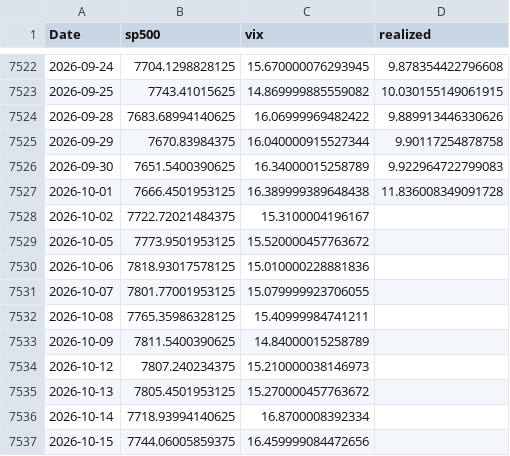
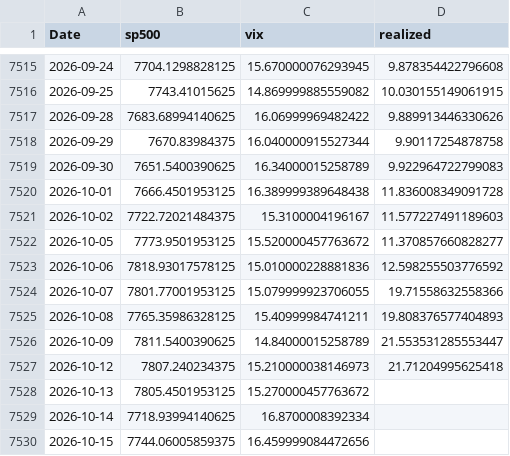
Before and after one commit to ManuCem/Macro-Quant-Lab, a CSV file: VIX/csv/data.csv, drawn as a sheet; only a part is shown, gaps mark what is left out; the diff covers the shown part only.

```diff
--- a/VIX/csv/data.csv
+++ b/VIX/csv/data.csv
@@ -7527,9 +7520,9 @@ Date,sp500,vix,realized
 2026-10-01,7666.4501953125,16.389999389648438,11.836008349091728
-2026-10-02,7722.72021484375,15.3100004196167,
-2026-10-05,7773.9501953125,15.520000457763672,
-2026-10-06,7818.93017578125,15.010000228881836,
-2026-10-07,7801.77001953125,15.079999923706055,
-2026-10-08,7765.35986328125,15.40999984741211,
-2026-10-09,7811.5400390625,14.84000015258789,
-2026-10-12,7807.240234375,15.210000038146973,
+2026-10-02,7722.72021484375,15.3100004196167,11.577227491189603
+2026-10-05,7773.9501953125,15.520000457763672,11.370857660828277
+2026-10-06,7818.93017578125,15.010000228881836,12.598255503776592
+2026-10-07,7801.77001953125,15.079999923706055,19.71558632558366
+2026-10-08,7765.35986328125,15.40999984741211,19.808376577404893
+2026-10-09,7811.5400390625,14.84000015258789,21.553531285553447
+2026-10-12,7807.240234375,15.210000038146973,21.71204995625418
 2026-10-13,7805.4501953125,15.270000457763672,
```
Also changed, not shown: 7 added rows, 7 removed rows and 2 edited cells elsewhere in this file, Deficit_Surplus/csv/trade_balance.csv, nasdaq-bonds/csv/nasdaq_bonds.csv, 18 other files.
